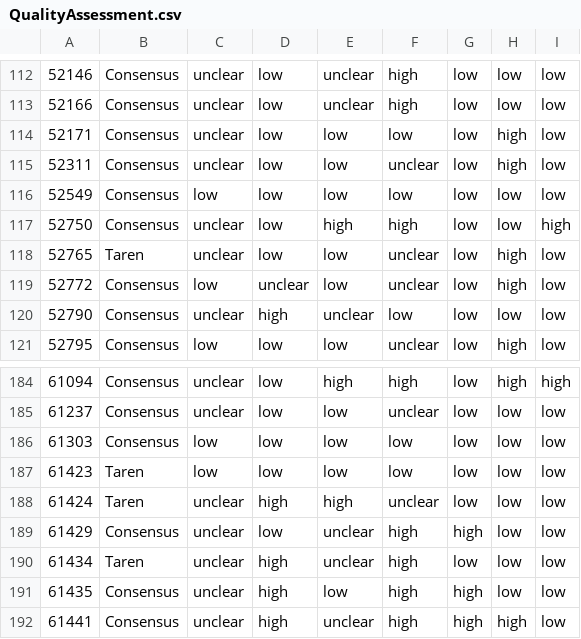
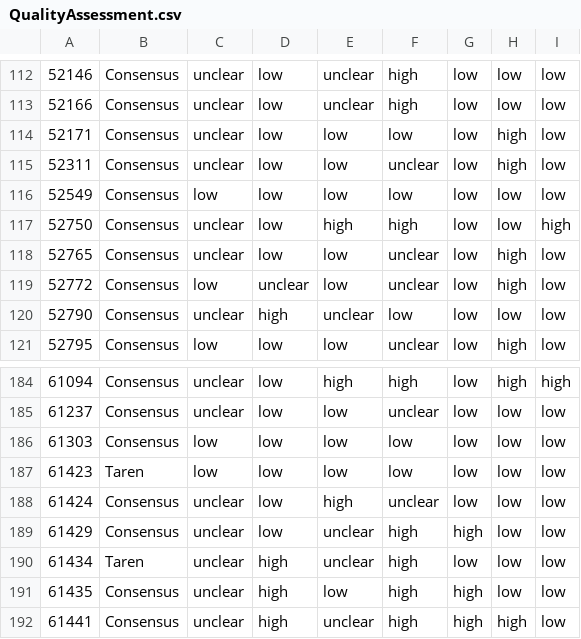
Before and after one commit to Motivation-and-Behaviour/screen_umbrella, a CSV file: data/QualityAssessment.csv, drawn as a sheet; only a part is shown, gaps mark what is left out; the diff covers the shown part only; the diff names each change by its address in the sheet, - before the commit and + after, or states it on an @@ line.

```diff
--- a/data/QualityAssessment.csv
+++ b/data/QualityAssessment.csv
-B118: Taren
+B118: Consensus
-B188: Taren
+B188: Consensus
-D188: high
+D188: low
```
Also changed, not shown: 37 edited cells elsewhere in this file, supplementary_files/Supplementary File 2 - Complete Effects Data.csv, 18 other files.
